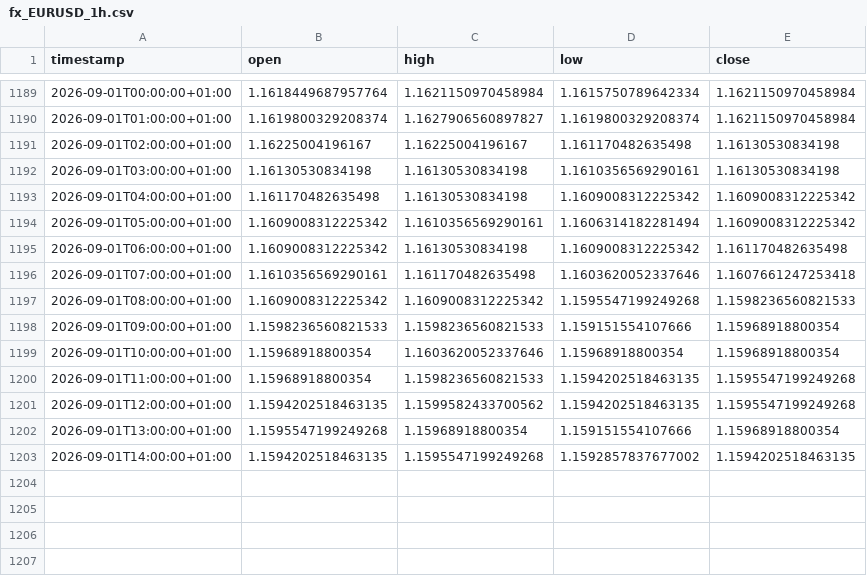
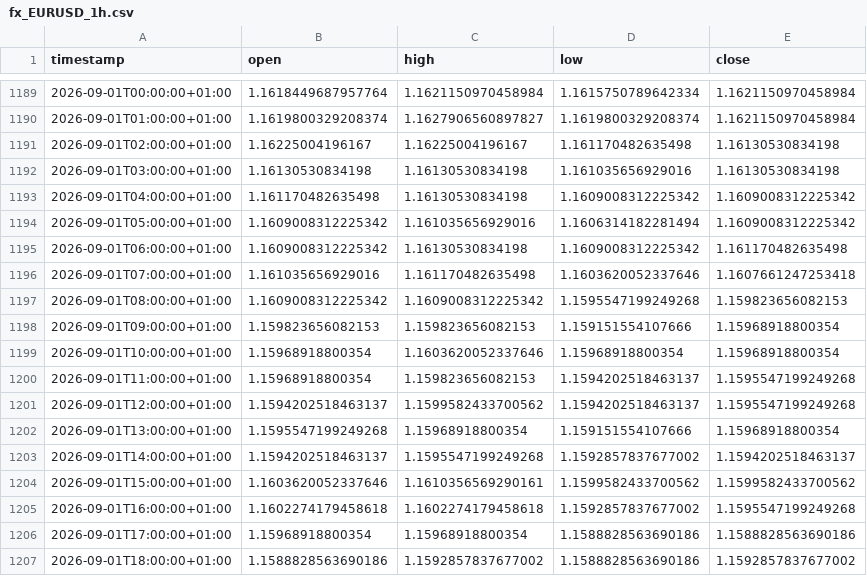
Before and after one commit to daniel17857-web/tide-paper-trader, a CSV file: data/fx_EURUSD_1h.csv, drawn as a sheet; only a part is shown, gaps mark what is left out.

```diff
--- a/data/fx_EURUSD_1h.csv
+++ b/data/fx_EURUSD_1h.csv
@@ -1191,13 +1191,17 @@ timestamp,open,high,low,close
 2026-09-01T02:00:00+01:00,1.16225004196167,1.16225004196167,1.161170482635498,1.16130530834198
-2026-09-01T03:00:00+01:00,1.16130530834198,1.16130530834198,1.1610356569290161,1.16130530834198
+2026-09-01T03:00:00+01:00,1.16130530834198,1.16130530834198,1.161035656929016,1.16130530834198
 2026-09-01T04:00:00+01:00,1.161170482635498,1.16130530834198,1.1609008312225342,1.1609008312225342
-2026-09-01T05:00:00+01:00,1.1609008312225342,1.1610356569290161,1.1606314182281494,1.1609008312225342
+2026-09-01T05:00:00+01:00,1.1609008312225342,1.161035656929016,1.1606314182281494,1.1609008312225342
 2026-09-01T06:00:00+01:00,1.1609008312225342,1.16130530834198,1.1609008312225342,1.161170482635498
-2026-09-01T07:00:00+01:00,1.1610356569290161,1.161170482635498,1.1603620052337646,1.1607661247253418
-2026-09-01T08:00:00+01:00,1.1609008312225342,1.1609008312225342,1.1595547199249268,1.1598236560821533
-2026-09-01T09:00:00+01:00,1.1598236560821533,1.1598236560821533,1.159151554107666,1.15968918800354
+2026-09-01T07:00:00+01:00,1.161035656929016,1.161170482635498,1.1603620052337646,1.1607661247253418
+2026-09-01T08:00:00+01:00,1.1609008312225342,1.1609008312225342,1.1595547199249268,1.159823656082153
+2026-09-01T09:00:00+01:00,1.159823656082153,1.159823656082153,1.159151554107666,1.15968918800354
 2026-09-01T10:00:00+01:00,1.15968918800354,1.1603620052337646,1.15968918800354,1.15968918800354
-2026-09-01T11:00:00+01:00,1.15968918800354,1.1598236560821533,1.1594202518463135,1.1595547199249268
-2026-09-01T12:00:00+01:00,1.1594202518463135,1.1599582433700562,1.1594202518463135,1.1595547199249268
+2026-09-01T11:00:00+01:00,1.15968918800354,1.159823656082153,1.1594202518463137,1.1595547199249268
+2026-09-01T12:00:00+01:00,1.1594202518463137,1.1599582433700562,1.1594202518463137,1.1595547199249268
 2026-09-01T13:00:00+01:00,1.1595547199249268,1.15968918800354,1.159151554107666,1.15968918800354
-2026-09-01T14:00:00+01:00,1.1594202518463135,1.1595547199249268,1.1592857837677002,1.1594202518463135
+2026-09-01T14:00:00+01:00,1.1594202518463137,1.1595547199249268,1.1592857837677002,1.1594202518463137
+2026-09-01T15:00:00+01:00,1.1603620052337646,1.1610356569290161,1.1599582433700562,1.1599582433700562
+2026-09-01T16:00:00+01:00,1.1602274179458618,1.1602274179458618,1.1592857837677002,1.1595547199249268
+2026-09-01T17:00:00+01:00,1.15968918800354,1.15968918800354,1.1588828563690186,1.1588828563690186
+2026-09-01T18:00:00+01:00,1.1588828563690186,1.1592857837677002,1.1588828563690186,1.1592857837677002
```
Also changed, not shown: data/fx_AUDUSD_1h.csv, data/fx_GBPUSD_1h.csv, 5 other files.
